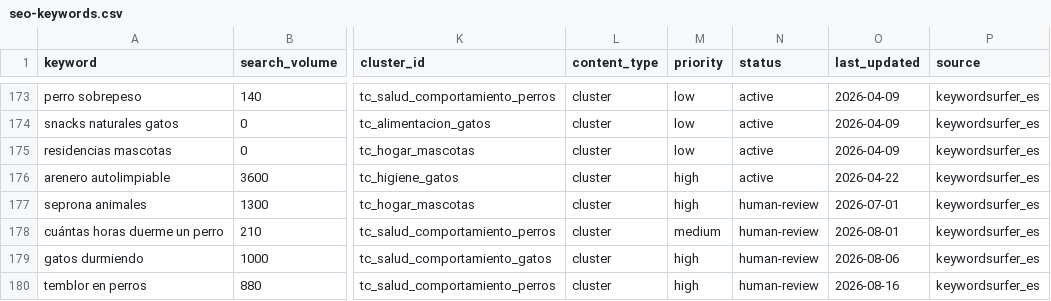
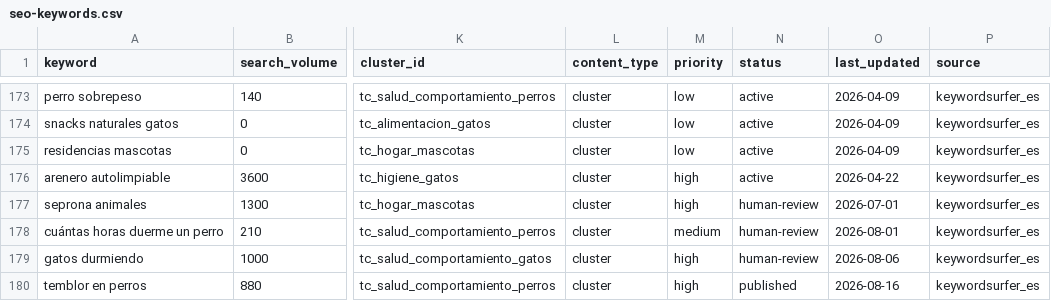
Before and after one commit to Darumo92/patasyhogar, a CSV file: .seo-engine/data/seo-keywords.csv, drawn as a sheet; only a part is shown, gaps mark what is left out; the diff names each change by its address in the sheet, - before the commit and + after, or states it on an @@ line.

Commit message:
chore: aprueba artículo S10 (human-review → published)

```diff
--- a/.seo-engine/data/seo-keywords.csv
+++ b/.seo-engine/data/seo-keywords.csv
-N180 (status): human-review
+N180 (status): published
```
Also changed, not shown: 5 other files.
